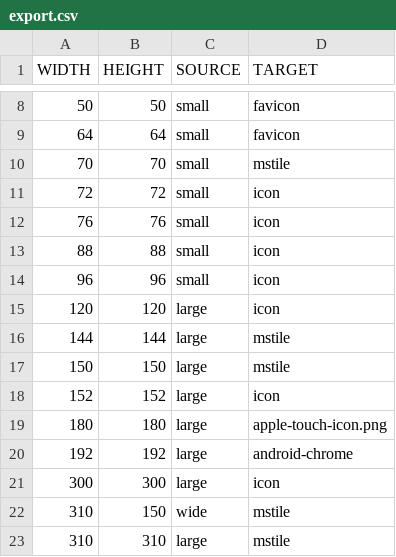
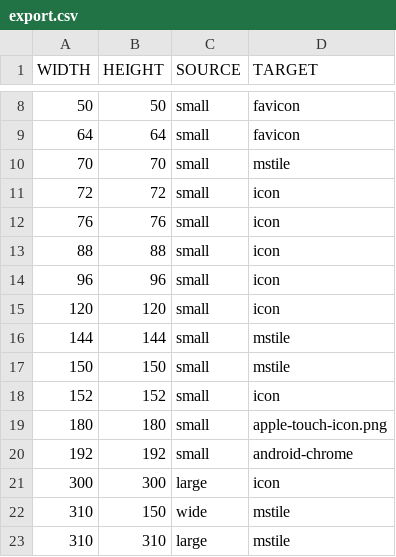
Before and after one commit to matt-mcmahon/affableally.com-logo, a CSV file: export.csv, drawn as a sheet; only a part is shown, gaps mark what is left out.

```diff
--- a/export.csv
+++ b/export.csv
@@ -14,8 +14,8 @@ WIDTH,HEIGHT,SOURCE,TARGET
 96,96,small,icon
-120,120,large,icon
-144,144,large,mstile
-150,150,large,mstile
-152,152,large,icon
-180,180,large,apple-touch-icon.png
-192,192,large,android-chrome
+120,120,small,icon
+144,144,small,mstile
+150,150,small,mstile
+152,152,small,icon
+180,180,small,apple-touch-icon.png
+192,192,small,android-chrome
 300,300,large,icon
```
Also changed, not shown: 21 other files.
